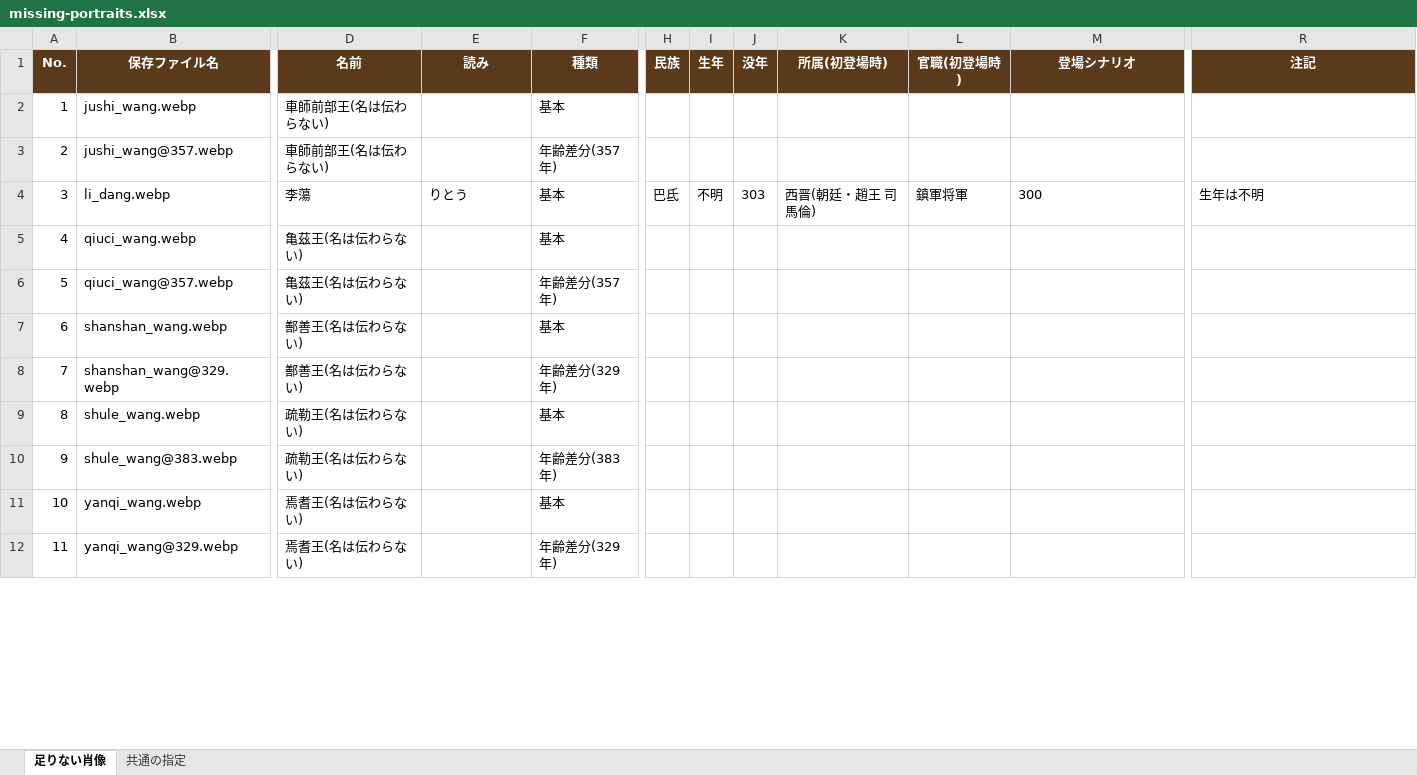
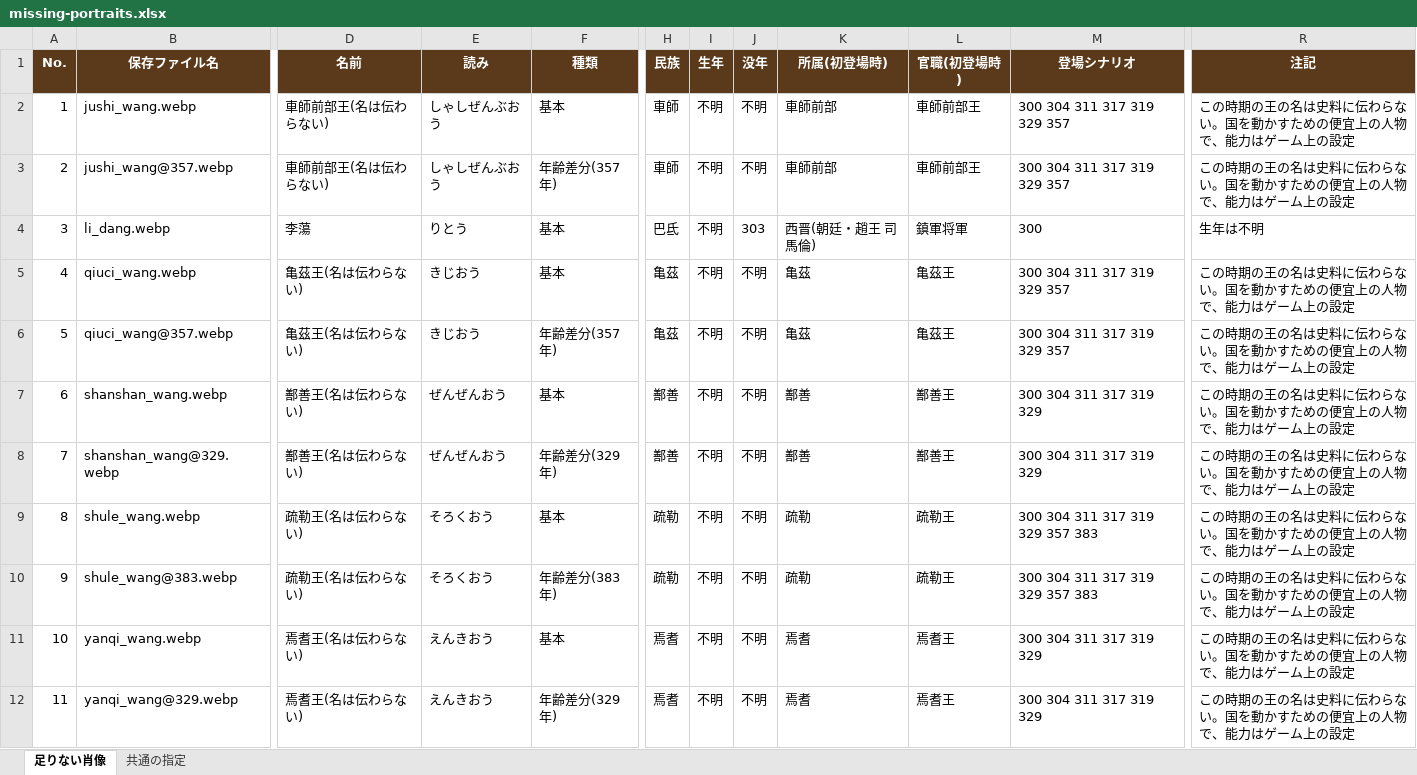
Before and after one commit to kakuyakun6118-eng/-, an Excel workbook: game/docs/portraits/missing-portraits.xlsx, sheet 足りない肖像, drawn as a sheet; only a part is shown, gaps mark what is left out; values as stored, in another font and other column widths than the file's, no borders; the diff covers the shown part only; the diff names each change by its address in the sheet, - before the commit and + after, or states it on an @@ line.

```diff
--- a/game/docs/portraits/missing-portraits.xlsx (sheet 足りない肖像)
+++ b/game/docs/portraits/missing-portraits.xlsx (sheet 足りない肖像)
-E2:E3 (読み): (empty)
+E2:E3 (読み): しゃしぜんぶおう
-H2:H3 (民族): (empty)
+H2:H3 (民族): 車師
-I2:I3 (生年): (empty)
+I2:I3 (生年): 不明
-J2:J3 (没年): (empty)
+J2:J3 (没年): 不明
-K2:K3 (所属(初登場時)): (empty)
+K2:K3 (所属(初登場時)): 車師前部
-L2:L3 (官職(初登場時)): (empty)
+L2:L3 (官職(初登場時)): 車師前部王
-M2:M3 (登場シナリオ): (empty)
+M2:M3 (登場シナリオ): 300 304 311 317 319 329 357
-R2:R3 (注記): (empty)
+R2:R3 (注記): この時期の王の名は史料に伝わらない。国を動かすための便宜上の人物で、能力はゲーム上の設定
-E5:E6 (読み): (empty)
+E5:E6 (読み): きじおう
-H5:H6 (民族): (empty)
+H5:H6 (民族): 亀茲
-I5:I12 (生年): (empty)
+I5:I12 (生年): 不明
-J5:J12 (没年): (empty)
+J5:J12 (没年): 不明
-K5:K6 (所属(初登場時)): (empty)
+K5:K6 (所属(初登場時)): 亀茲
-L5:L6 (官職(初登場時)): (empty)
+L5:L6 (官職(初登場時)): 亀茲王
-M5:M6 (登場シナリオ): (empty)
+M5:M6 (登場シナリオ): 300 304 311 317 319 329 357
-R5:R12 (注記): (empty)
+R5:R12 (注記): この時期の王の名は史料に伝わらない。国を動かすための便宜上の人物で、能力はゲーム上の設定
-E7:E8 (読み): (empty)
+E7:E8 (読み): ぜんぜんおう
-H7:H8 (民族): (empty)
+H7:H8 (民族): 鄯善
-K7:K8 (所属(初登場時)): (empty)
+K7:K8 (所属(初登場時)): 鄯善
-L7:L8 (官職(初登場時)): (empty)
+L7:L8 (官職(初登場時)): 鄯善王
-M7:M8 (登場シナリオ): (empty)
+M7:M8 (登場シナリオ): 300 304 311 317 319 329
-E9:E10 (読み): (empty)
+E9:E10 (読み): そろくおう
-H9:H10 (民族): (empty)
+H9:H10 (民族): 疏勒
-K9:K10 (所属(初登場時)): (empty)
+K9:K10 (所属(初登場時)): 疏勒
-L9:L10 (官職(初登場時)): (empty)
+L9:L10 (官職(初登場時)): 疏勒王
-M9:M10 (登場シナリオ): (empty)
+M9:M10 (登場シナリオ): 300 304 311 317 319 329 357 383
-E11:E12 (読み): (empty)
+E11:E12 (読み): えんきおう
-H11:H12 (民族): (empty)
+H11:H12 (民族): 焉耆
-K11:K12 (所属(初登場時)): (empty)
+K11:K12 (所属(初登場時)): 焉耆
-L11:L12 (官職(初登場時)): (empty)
+L11:L12 (官職(初登場時)): 焉耆王
-M11:M12 (登場シナリオ): (empty)
+M11:M12 (登場シナリオ): 300 304 311 317 319 329
```
Also changed, not shown: 32 edited cells elsewhere in this sheet.
